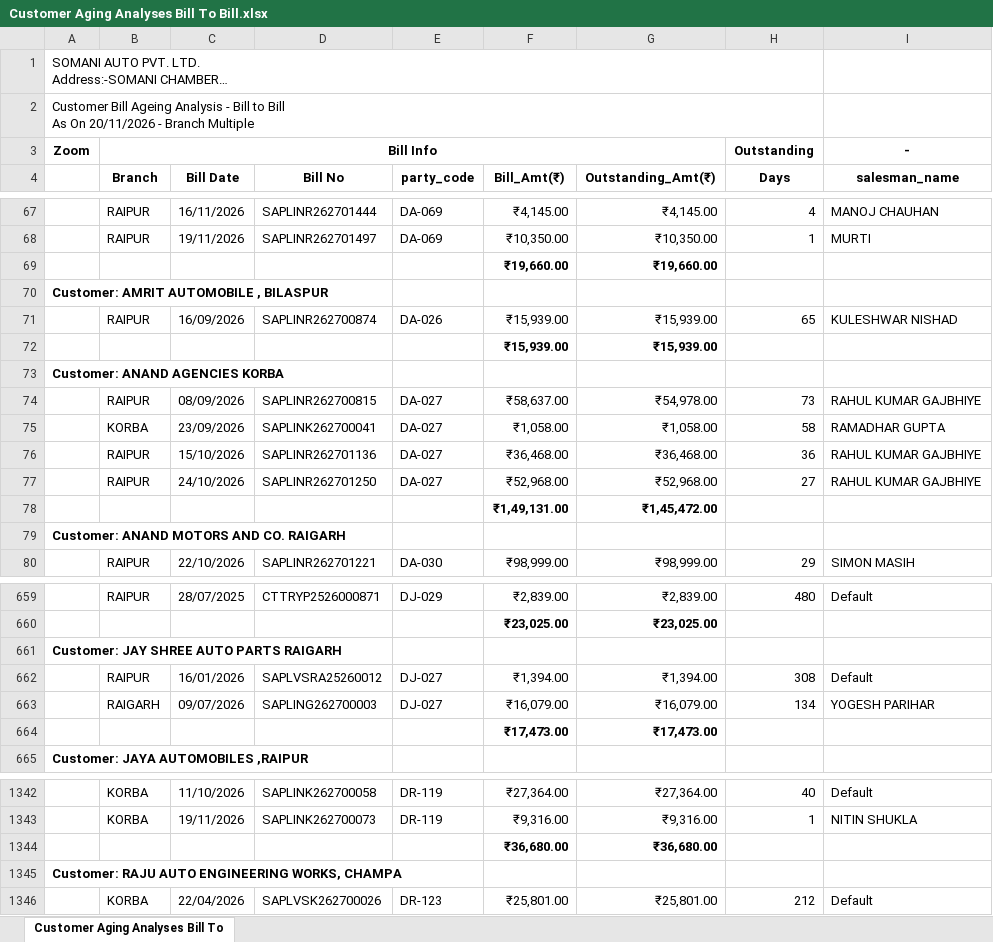
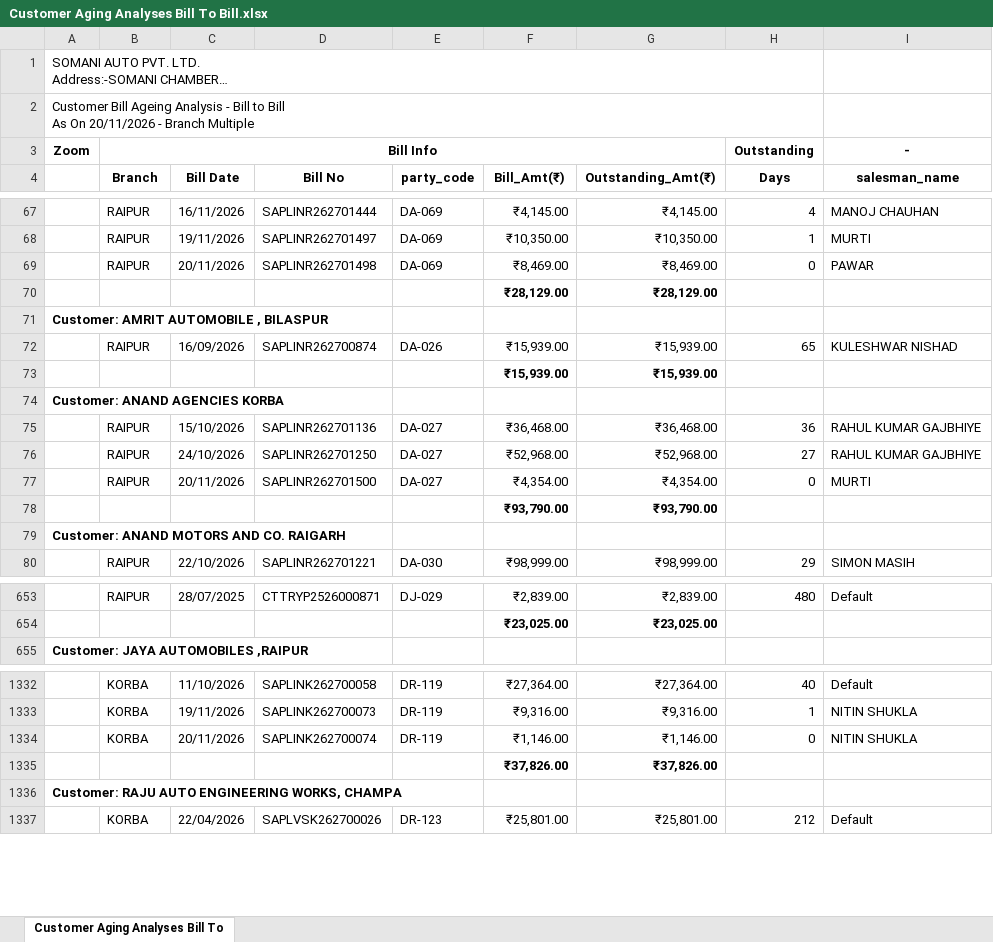
Before and after one commit to Somanisapl98/customer-ageing-dashboard, an Excel workbook: input/Customer Aging Analyses Bill To Bill.xlsx, sheet Customer Aging Analyses Bill To, drawn as a sheet; only a part is shown, gaps mark what is left out; long unchanged cells end in …; values as stored, in another font and other column widths than the file's, no borders; removed rows and columns are numbered as before the commit, all else as after; the diff covers the shown part only; the diff names each change by its address in the sheet, - before the commit and + after, or states it on an @@ line.

Commit message:
Daily customer ageing update 2026-11-20 12:43

```diff
--- a/input/Customer Aging Analyses Bill To Bill.xlsx (sheet Customer Aging Analyses Bill To)
+++ b/input/Customer Aging Analyses Bill To Bill.xlsx (sheet Customer Aging Analyses Bill To)
-row 69:  |  |  |  |  | ₹19,660.00 | ₹19,660.00
+row 69:  | RAIPUR | 20/11/2026 | SAPLINR262701498 | DA-069 | ₹8,469.00 | ₹8,469.00 | 0 | PAWAR
+row 70:  |  |  |  |  | ₹28,129.00 | ₹28,129.00
-row 74:  | RAIPUR | 08/09/2026 | SAPLINR262700815 | DA-027 | ₹58,637.00 | ₹54,978.00 | 73 | RAHUL KUMAR GAJBHIYE
-row 75:  | KORBA | 23/09/2026 | SAPLINK262700041 | DA-027 | ₹1,058.00 | ₹1,058.00 | 58 | RAMADHAR GUPTA
-row 78:  |  |  |  |  | ₹1,49,131.00 | ₹1,45,472.00
+row 77:  | RAIPUR | 20/11/2026 | SAPLINR262701500 | DA-027 | ₹4,354.00 | ₹4,354.00 | 0 | MURTI
+row 78:  |  |  |  |  | ₹93,790.00 | ₹93,790.00
-row 661: Customer: JAY SHREE AUTO PARTS RAIGARH
-row 662:  | RAIPUR | 16/01/2026 | SAPLVSRA25260012 | DJ-027 | ₹1,394.00 | ₹1,394.00 | 308 | Default
-row 663:  | RAIGARH | 09/07/2026 | SAPLING262700003 | DJ-027 | ₹16,079.00 | ₹16,079.00 | 134 | YOGESH PARIHAR
-row 664:  |  |  |  |  | ₹17,473.00 | ₹17,473.00
-row 1344:  |  |  |  |  | ₹36,680.00 | ₹36,680.00
+row 1334:  | KORBA | 20/11/2026 | SAPLINK262700074 | DR-119 | ₹1,146.00 | ₹1,146.00 | 0 | NITIN SHUKLA
+row 1335:  |  |  |  |  | ₹37,826.00 | ₹37,826.00
```
Also changed, not shown: 5 added rows, 9 removed rows and 4 edited cells elsewhere in this sheet, 1 other file.
